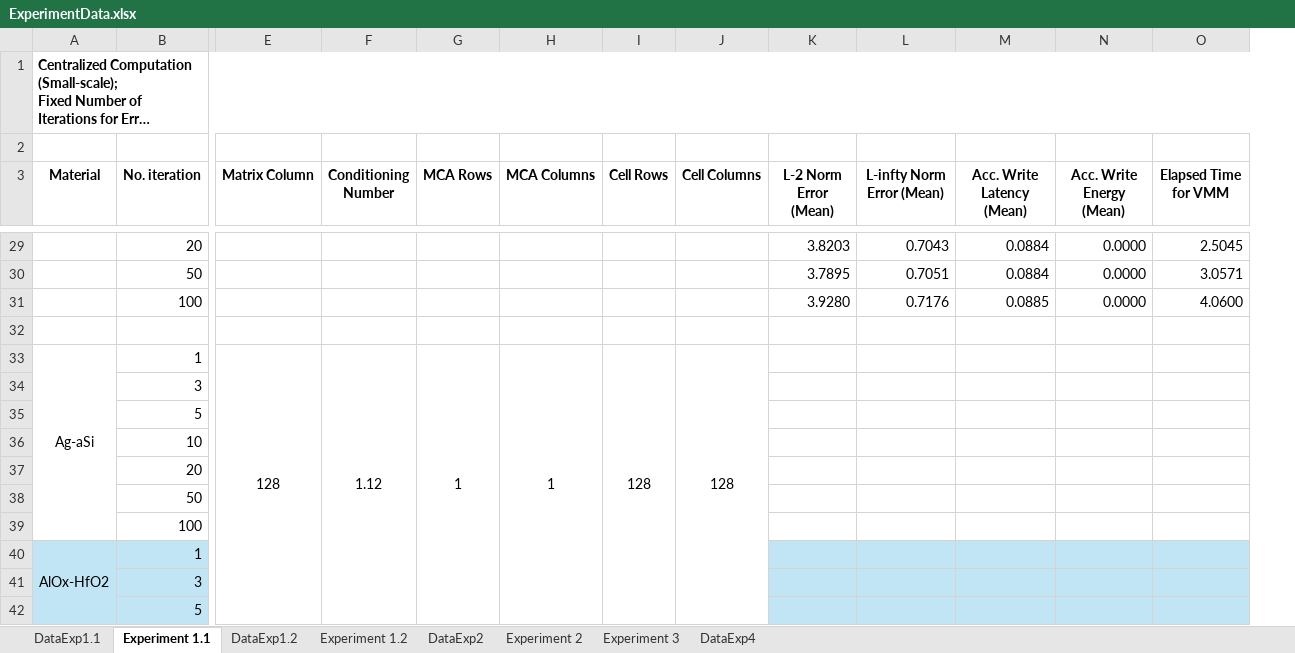
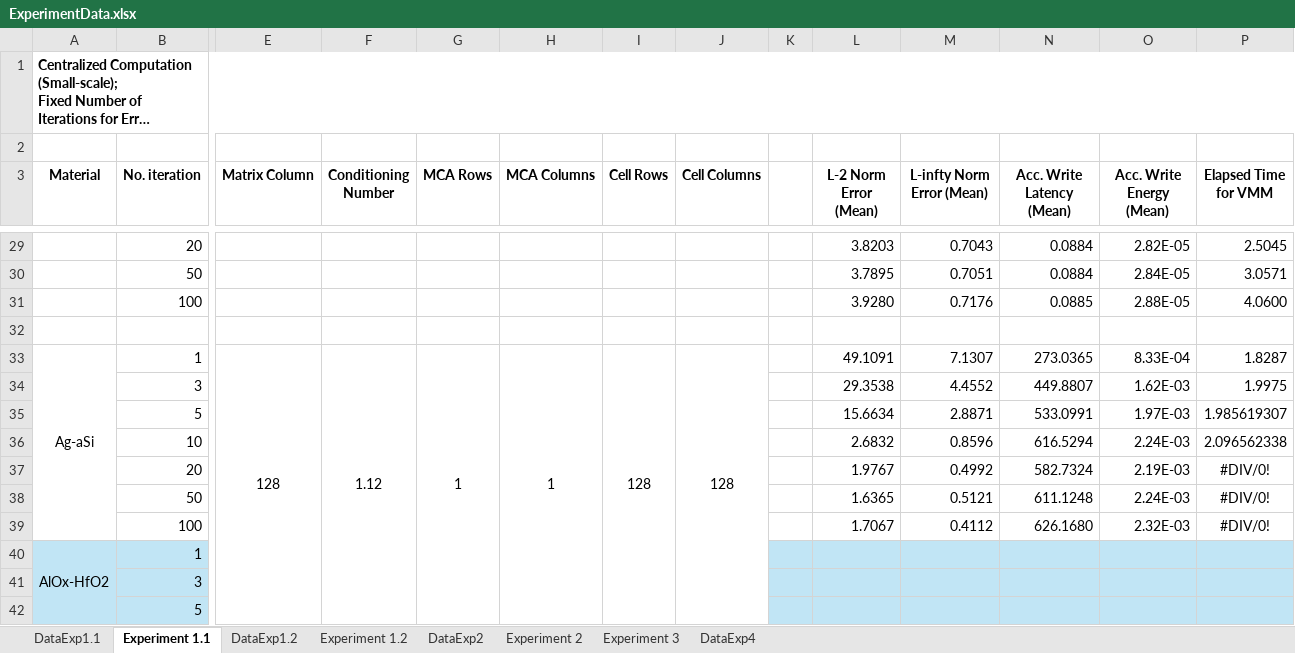
Before and after one commit to disys-lab/meliso, an Excel workbook: documents/ExperimentData.xlsx, sheet Experiment 1.1, drawn as a sheet; only a part is shown, gaps mark what is left out; long unchanged cells end in …; values as stored, in another font and other column widths than the file's, no borders; removed rows and columns are numbered as before the commit, all else as after; rows hold the shown columns only; the diff covers the shown part only; the diff names each change by its address in the sheet, - before the commit and + after, or states it on an @@ line.

Commit message:
Update ExperimentData.xlsx

```diff
--- a/documents/ExperimentData.xlsx (sheet Experiment 1.1)
+++ b/documents/ExperimentData.xlsx (sheet Experiment 1.1)
+column K, empty
-O29 (Acc. Write Energy (Mean)): 0.0000
+O29 (Acc. Write Energy (Mean)): 2.82E-05
-O30 (Acc. Write Energy (Mean)): 0.0000
+O30 (Acc. Write Energy (Mean)): 2.84E-05
-O31 (Acc. Write Energy (Mean)): 0.0000
+O31 (Acc. Write Energy (Mean)): 2.88E-05
-L33 (L-2 Norm Error (Mean)): (empty)
+L33 (L-2 Norm Error (Mean)): 49.1091
-M33 (L-infty Norm Error (Mean)): (empty)
+M33 (L-infty Norm Error (Mean)): 7.1307
-N33 (Acc. Write Latency (Mean)): (empty)
+N33 (Acc. Write Latency (Mean)): 273.0365
-O33 (Acc. Write Energy (Mean)): (empty)
+O33 (Acc. Write Energy (Mean)): 8.33E-04
-P33 (Elapsed Time for VMM): (empty)
+P33 (Elapsed Time for VMM): 1.8287
-row 34:  | 3
-row 35:  | 5
-row 36:  | 10
-row 37:  | 20
-row 38:  | 50
-row 39:  | 100
+row 34:  | 3 |  |  |  |  |  |  |  | 29.3538 | 4.4552 | 449.8807 | 1.62E-03 | 1.9975
+row 35:  | 5 |  |  |  |  |  |  |  | 15.6634 | 2.8871 | 533.0991 | 1.97E-03 | 1.985619307
+row 36:  | 10 |  |  |  |  |  |  |  | 2.6832 | 0.8596 | 616.5294 | 2.24E-03 | 2.096562338
+row 37:  | 20 |  |  |  |  |  |  |  | 1.9767 | 0.4992 | 582.7324 | 2.19E-03 | #DIV/0!
+row 38:  | 50 |  |  |  |  |  |  |  | 1.6365 | 0.5121 | 611.1248 | 2.24E-03 | #DIV/0!
+row 39:  | 100 |  |  |  |  |  |  |  | 1.7067 | 0.4112 | 626.1680 | 2.32E-03 | #DIV/0!
```
Also changed, not shown: 18 edited cells elsewhere in this sheet, sheet DataExp1.1.
